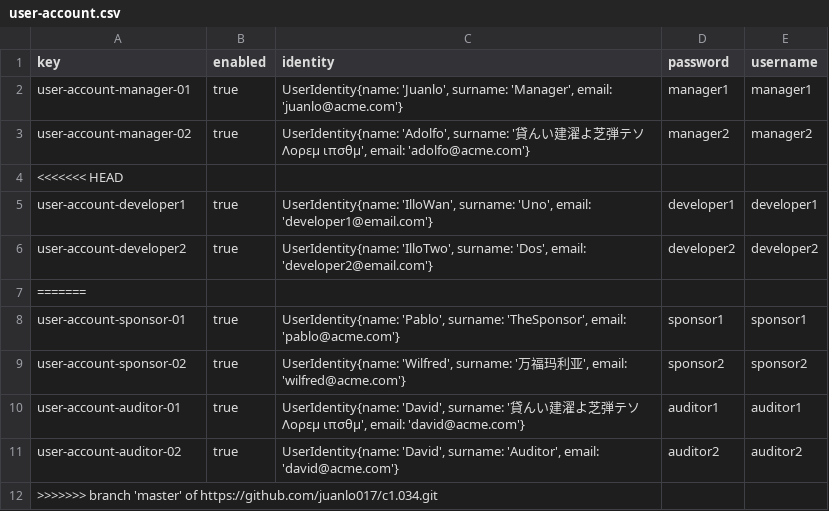
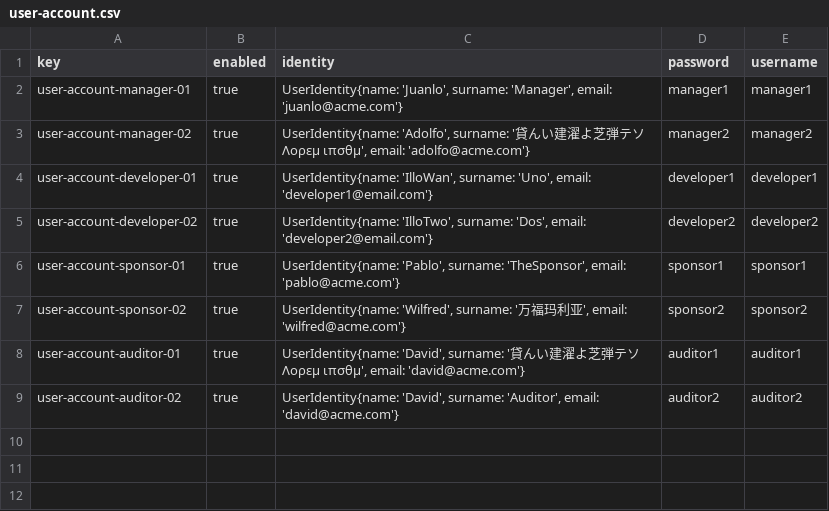
Before and after one commit to juanlo017/c1.034, a CSV file: src/main/webapp/WEB-INF/resources/sample-data/user-account.csv, drawn as a sheet.

Commit message:
Training module sample data done and working

```diff
--- a/src/main/webapp/WEB-INF/resources/sample-data/user-account.csv
+++ b/src/main/webapp/WEB-INF/resources/sample-data/user-account.csv
@@ -3,6 +3,4 @@ user-account-manager-01,true,"UserIdentity{name: 'Juanlo', surname: 'Manager', e
 user-account-manager-02,true,"UserIdentity{name: 'Adolfo', surname: '貸んい建濯よ芝弾テソ Λορεμ ιπσθμ', email: 'adolfo@acme.com'}",manager2,manager2
-<<<<<<< HEAD
-user-account-developer1, true, "UserIdentity{name: 'IlloWan', surname: 'Uno', email: 'developer1@email.com'}",developer1,developer1
-user-account-developer2, true, "UserIdentity{name: 'IlloTwo', surname: 'Dos', email: 'developer2@email.com'}",developer2,developer2
-=======
+user-account-developer-01, true, "UserIdentity{name: 'IlloWan', surname: 'Uno', email: 'developer1@email.com'}",developer1,developer1
+user-account-developer-02, true, "UserIdentity{name: 'IlloTwo', surname: 'Dos', email: 'developer2@email.com'}",developer2,developer2
 user-account-sponsor-01,true,"UserIdentity{name: 'Pablo', surname: 'TheSponsor', email: 'pablo@acme.com'}",sponsor1,sponsor1
@@ -11,2 +9 @@ user-account-auditor-01,true,"UserIdentity{name: 'David', surname: '貸んい建
 user-account-auditor-02,true,"UserIdentity{name: 'David', surname: 'Auditor', email: 'david@acme.com'}",auditor2,auditor2
->>>>>>> branch 'master' of https://github.com/juanlo017/c1.034.git
```
Also changed, not shown: src/main/webapp/WEB-INF/resources/sample-data/developer.csv, 7 other files.
